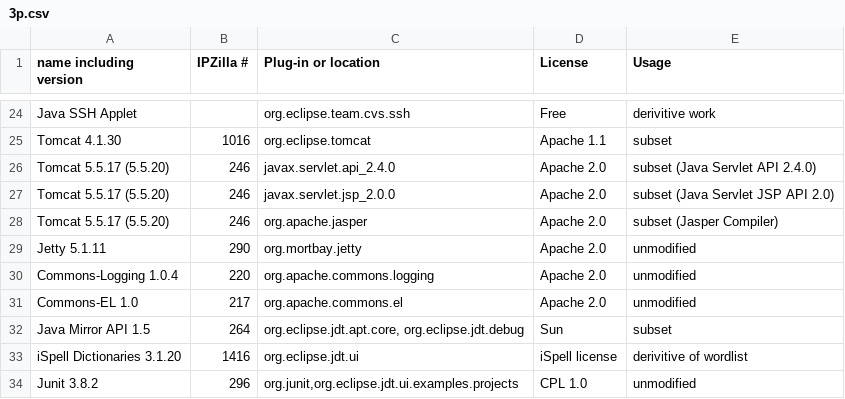
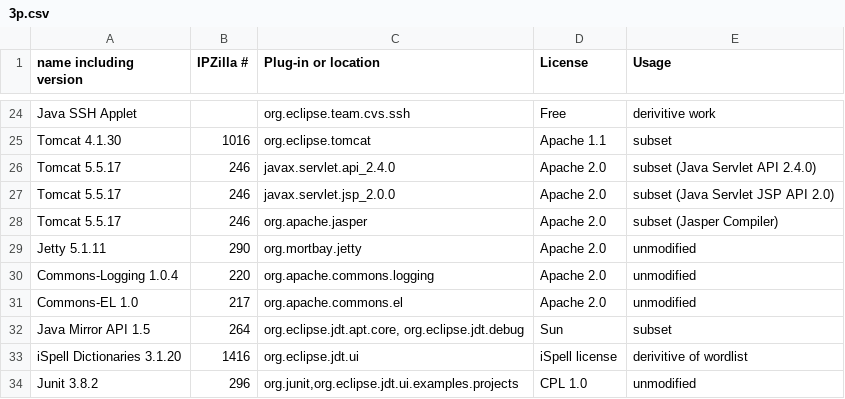
Before and after one commit to eclipse-platform/www.eclipse.org-eclipse-news, a CSV file: development/project-log-files/3p.csv, drawn as a sheet; only a part is shown, gaps mark what is left out.

Commit message:
removed bogus reference to tomcat 5.5.20

```diff
--- a/development/project-log-files/3p.csv
+++ b/development/project-log-files/3p.csv
@@ -25,5 +25,5 @@ Java SSH Applet,,org.eclipse.team.cvs.ssh,Free,derivitive work
 Tomcat 4.1.30,1016,org.eclipse.tomcat,Apache 1.1,subset
-Tomcat 5.5.17 (5.5.20),246,javax.servlet.api_2.4.0,Apache 2.0,subset (Java Servlet API 2.4.0)
-Tomcat 5.5.17 (5.5.20),246,javax.servlet.jsp_2.0.0,Apache 2.0,subset (Java Servlet JSP API 2.0)
-Tomcat 5.5.17 (5.5.20),246,org.apache.jasper,Apache 2.0,subset (Jasper Compiler)
+Tomcat 5.5.17,246,javax.servlet.api_2.4.0,Apache 2.0,subset (Java Servlet API 2.4.0)
+Tomcat 5.5.17,246,javax.servlet.jsp_2.0.0,Apache 2.0,subset (Java Servlet JSP API 2.0)
+Tomcat 5.5.17,246,org.apache.jasper,Apache 2.0,subset (Jasper Compiler)
 Jetty 5.1.11,290,org.mortbay.jetty,Apache 2.0,unmodified
```
